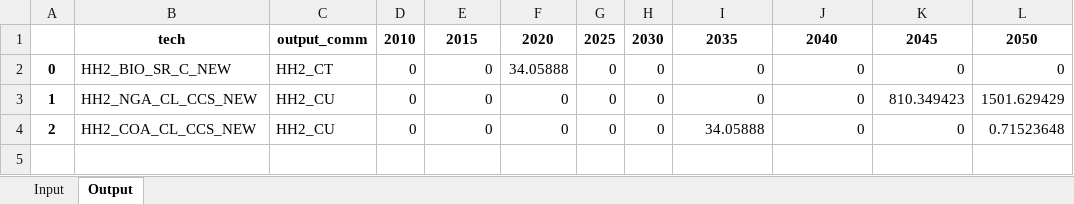
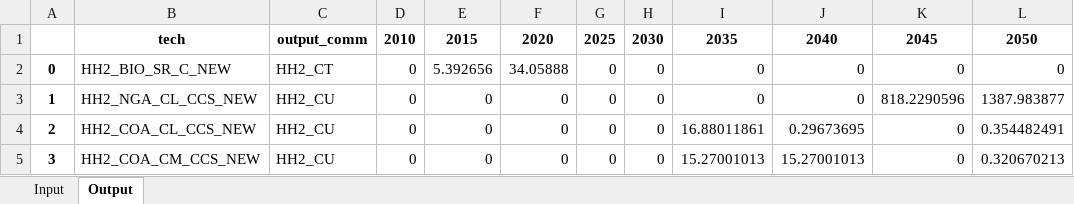
Before and after one commit to MAHTEP/TEMOA-Europe, an Excel workbook: TEMOA_Europe_Results/_4_Hydrogen.xlsx, sheet Output, drawn as a sheet; values as stored, in another font and other column widths than the file's, no borders; the diff names each change by its address in the sheet, - before the commit and + after, or states it on an @@ line.

```diff
--- a/TEMOA_Europe_Results/_4_Hydrogen.xlsx (sheet Output)
+++ b/TEMOA_Europe_Results/_4_Hydrogen.xlsx (sheet Output)
-E2: 0
+E2: 5.392656
-K3: 810.349423
+K3: 818.2290596
-L3: 1501.629429
+L3: 1387.983877
-I4: 34.05888
+I4: 16.88011861
-J4: 0
+J4: 0.29673695
-L4: 0.71523648
+L4: 0.354482491
+row 5: 3 | HH2_COA_CM_CCS_NEW | HH2_CU | 0 | 0 | 0 | 0 | 0 | 15.27001013 | 15.27001013 | 0 | 0.320670213
```
Also changed, not shown: TEMOA_Europe_Results/_1_Transport_fueltechs.xlsx, TEMOA_Europe_Results/_3_Electricity.xlsx, 10 other files.
